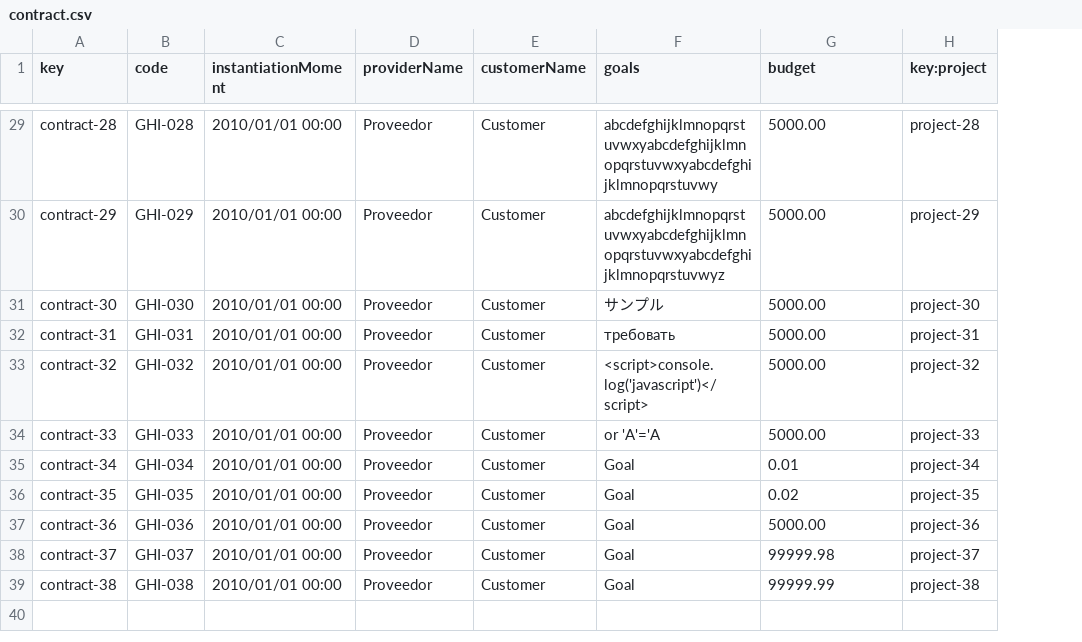
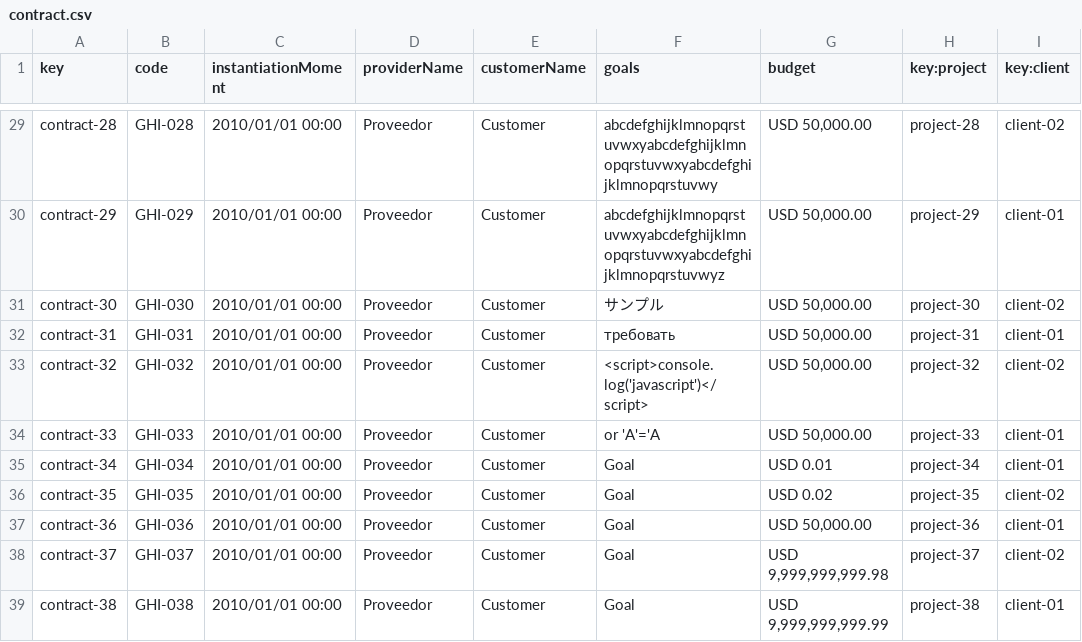
Before and after one commit to DP2-C1-07/Acme-One-24.1.0-C1.07, a CSV file: src/main/webapp/WEB-INF/resources/sample-data/contract.csv, drawn as a sheet; only a part is shown, gaps mark what is left out; the diff covers the shown part only; the diff names each change by its address in the sheet, - before the commit and + after, or states it on an @@ line.

```diff
--- a/src/main/webapp/WEB-INF/resources/sample-data/contract.csv
+++ b/src/main/webapp/WEB-INF/resources/sample-data/contract.csv
+column I (key:client), rows 29-39: client-02 | client-01 | client-02 | client-01 | client-02 | client-01 | client-01 | client-02 | client-01 | client-02 | client-01
-G29:G34 (budget): 5000.00
+G29:G34 (budget): USD 50,000.00
-G35 (budget): 0.01
+G35 (budget): USD 0.01
-G36 (budget): 0.02
+G36 (budget): USD 0.02
-G37 (budget): 5000.00
+G37 (budget): USD 50,000.00
-G38 (budget): 99999.98
+G38 (budget): USD 9,999,999,999.98
-G39 (budget): 99999.99
+G39 (budget): USD 9,999,999,999.99
```
Also changed, not shown: 27 edited cells elsewhere in this file, 4 other files.
